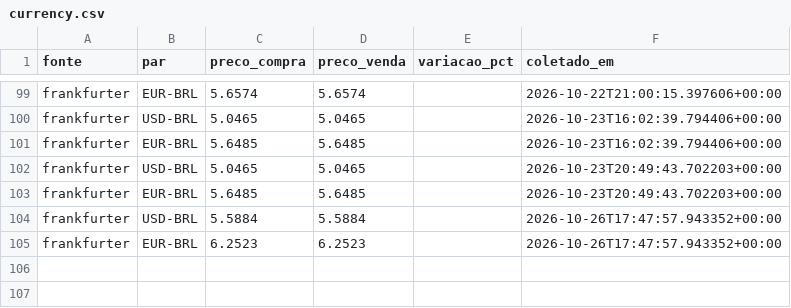
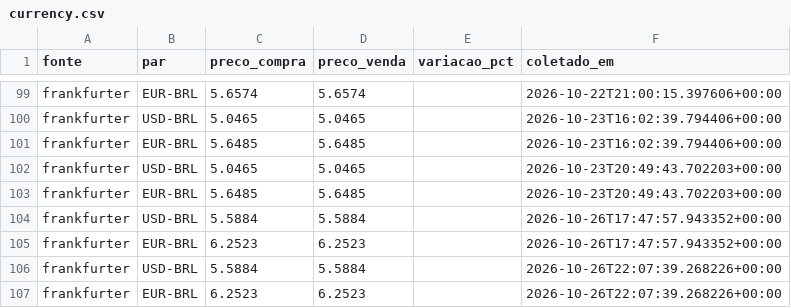
Before and after one commit to grupoabr19-jpg/steel-monitor, a CSV file: data/currency.csv, drawn as a sheet; only a part is shown, gaps mark what is left out.

Commit message:
Atualiza dados de mercado [automatizado]

```diff
--- a/data/currency.csv
+++ b/data/currency.csv
@@ -105 +105,3 @@ frankfurter,USD-BRL,5.5884,5.5884,,2026-10-26T17:47:57.943352+00:00
 frankfurter,EUR-BRL,6.2523,6.2523,,2026-10-26T17:47:57.943352+00:00
+frankfurter,USD-BRL,5.5884,5.5884,,2026-10-26T22:07:39.268226+00:00
+frankfurter,EUR-BRL,6.2523,6.2523,,2026-10-26T22:07:39.268226+00:00
```
